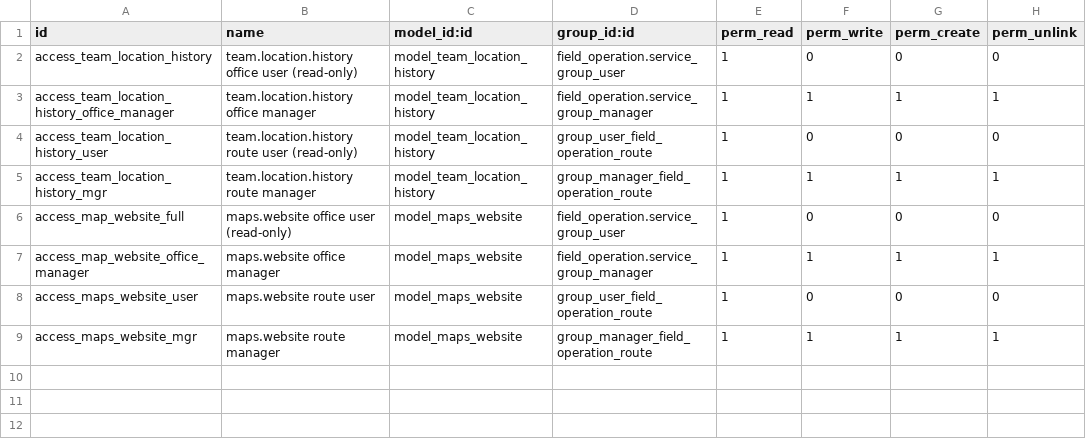
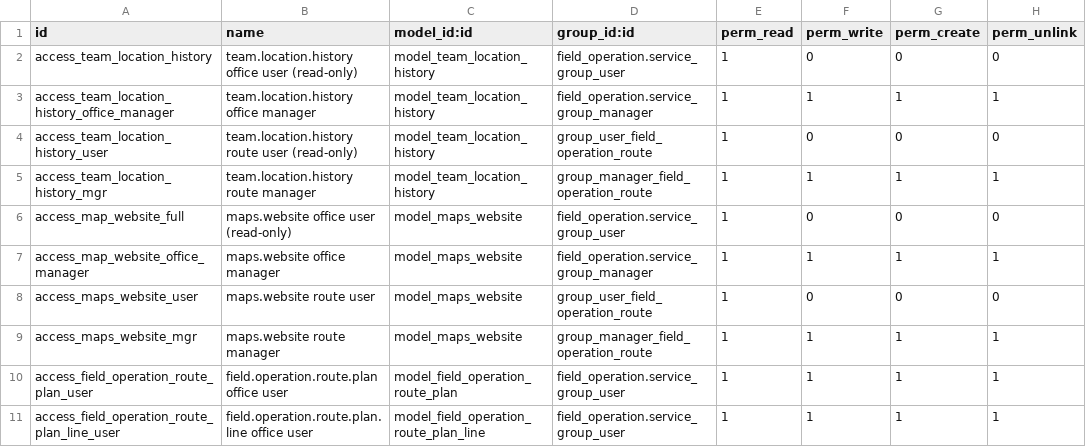
Before and after one commit to tate1192-odoo/saha-pr, a CSV file: field_operation_geolocation/security/ir.model.access.csv, drawn as a sheet.

Commit message:
feat(field_operation_geolocation): dispatcher route planning, day filters and form shortcut split
- Route plan wizard (transient): team/day preselected, stops in planned start
  time order, haversine + nearest-neighbour/2-opt suggestion, zig-zag warning,
  save order to route_sequence, optional start-time shift, geolocate the day's
  stops from the dialog, route from the team's depot.
- Day filters: "Today/Tomorrow (running)" (start/end overlap, user timezone),
  No Coordinates filter and the stored is_located column.
- Route actions: start-time/manual order, skip unlocated stops with a bus
  warning instead of failing, bulk geolocate, per-team depot.
- Providers: route_lat_lon_url is used again (here/other), Mapbox multi-stop,
  equator (lat=0.0) start no longer dropped, api key masking moved to the view
  attribute (Odoo 19 removed the field parameter).
- Office users see the jobs of the teams they lead/head/belong to (record
  rule), and archived teams no longer show up in the search panel.
- Drop the field_operation_forms dependency: the service form shortcuts now
  live in field_operation_forms_ext.
- Remove field_operation_contract's unused contract search-panel view.
- Tests: 33 -> 43 (new tests/test_route_planning.py).

Verified: fo_check -u --test-enable --test-tags /field_operation_geolocation
-> 0 failed, 0 error of 43 tests; ruff/ruff-format clean.

```diff
--- a/field_operation_geolocation/security/ir.model.access.csv
+++ b/field_operation_geolocation/security/ir.model.access.csv
@@ -9 +9,3 @@ access_maps_website_user,maps.website route user,model_maps_website,group_user_f
 access_maps_website_mgr,maps.website route manager,model_maps_website,group_manager_field_operation_route,1,1,1,1
+access_field_operation_route_plan_user,field.operation.route.plan office user,model_field_operation_route_plan,field_operation.service_group_user,1,1,1,1
+access_field_operation_route_plan_line_user,field.operation.route.plan.line office user,model_field_operation_route_plan_line,field_operation.service_group_user,1,1,1,1
```
Also changed, not shown: 26 other files.
